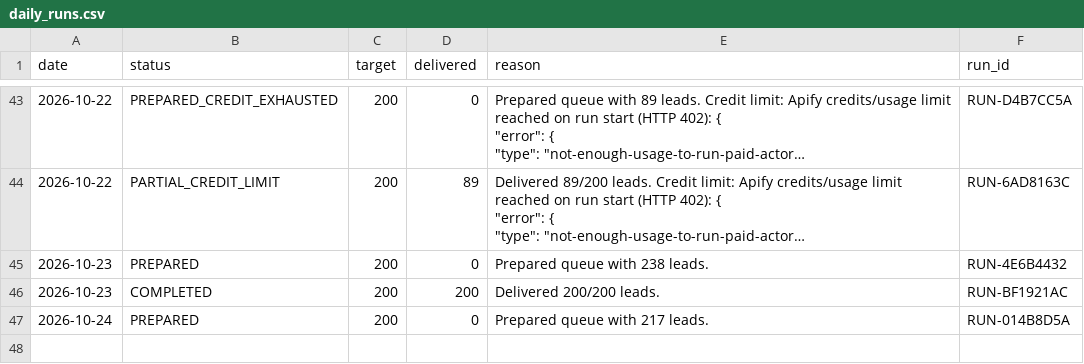
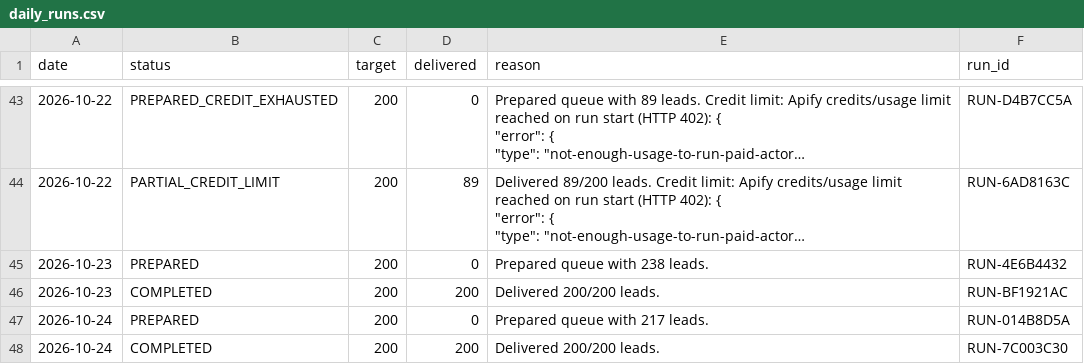
Before and after one commit to ayushdesign4/daily-lead-agent, a CSV file: data/daily_runs.csv, drawn as a sheet; only a part is shown, gaps mark what is left out; long unchanged cells end in …; the diff names each change by its address in the sheet, - before the commit and + after, or states it on an @@ line.

```diff
--- a/data/daily_runs.csv
+++ b/data/daily_runs.csv
+row 48: 2026-10-24 | COMPLETED | 200 | 200 | Delivered 200/200 leads. | RUN-7C003C30
```
Also changed, not shown: 4 other files.
